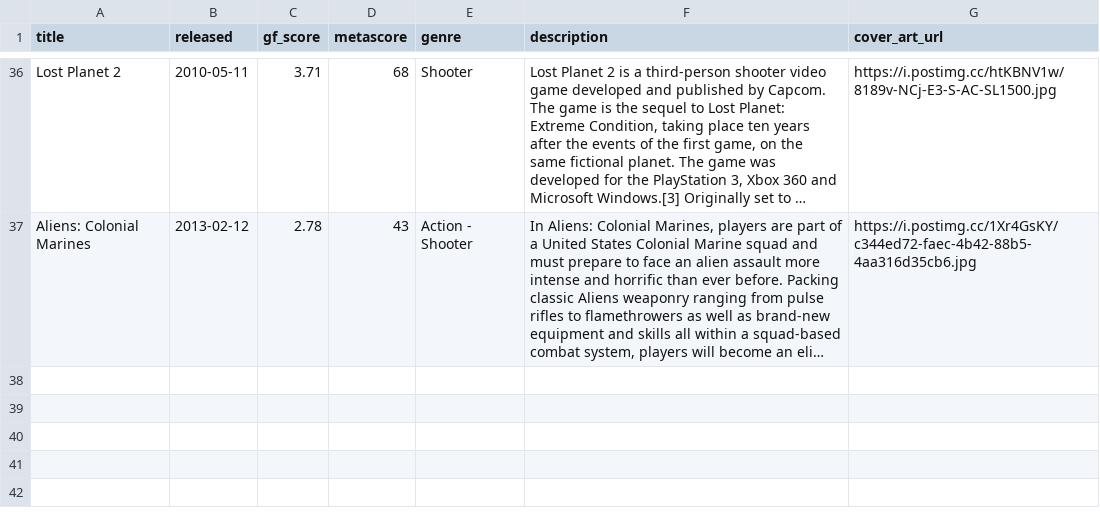
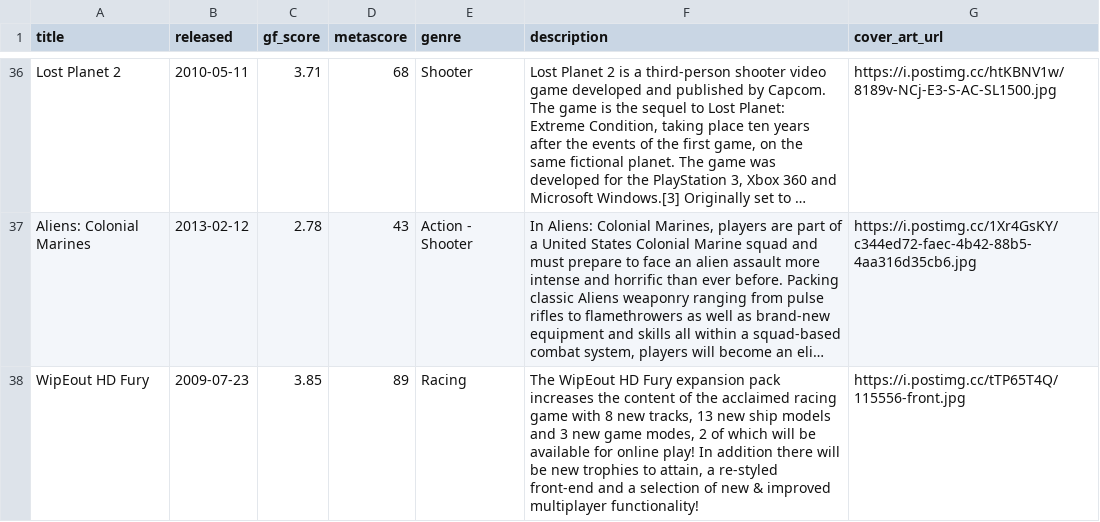
Before and after one commit to karlforshaw/opengamedb, a CSV file: playstation_3.csv, drawn as a sheet; only a part is shown, gaps mark what is left out; long unchanged cells end in …; the diff names each change by its address in the sheet, - before the commit and + after, or states it on an @@ line.

Commit message:
added wipeout hd fury
Signed-off-by: Karl Forshaw <karlforshaw@gmail.com>

```diff
--- a/playstation_3.csv
+++ b/playstation_3.csv
+row 38: WipEout HD Fury | 2009-07-23 | 3.85 | 89 | Racing | The WipEout HD Fury expansion pack increases the content of the acclaimed racing game with 8 new tracks, 13 new ship models and 3 new game modes, 2 of which will be available for online play! In addition there will be new trophies to attain, a re-styled front-end and a selection of new & improved multiplayer functionality! | https://i.postimg.cc/tTP65T4Q/115556-front.jpg
```
